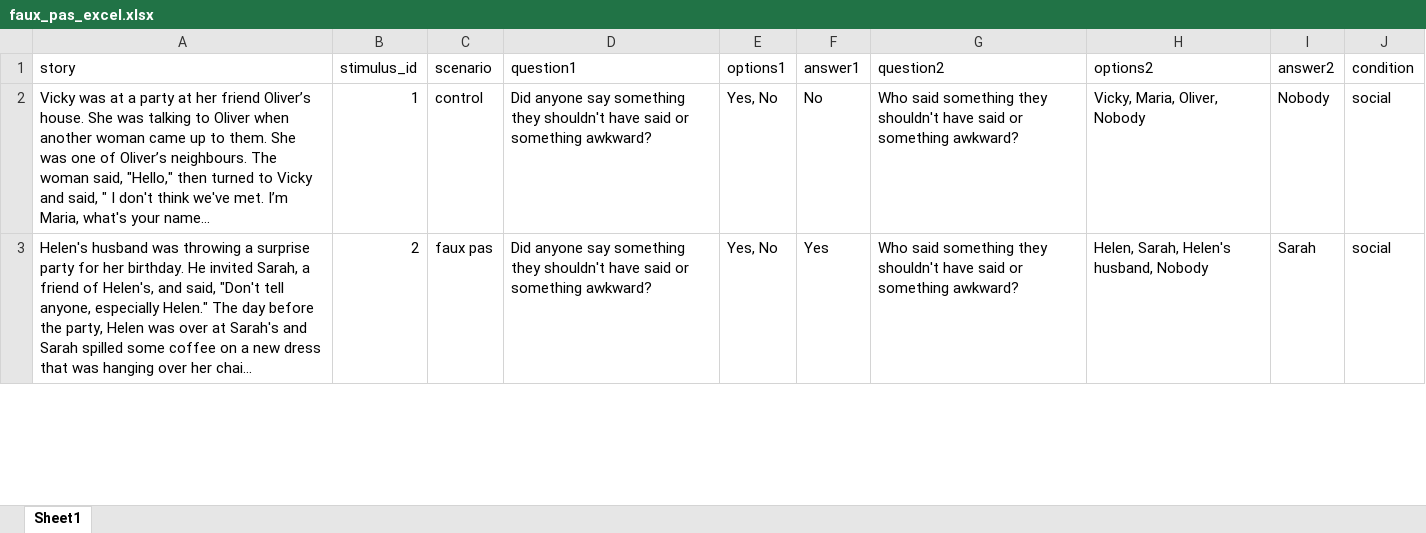
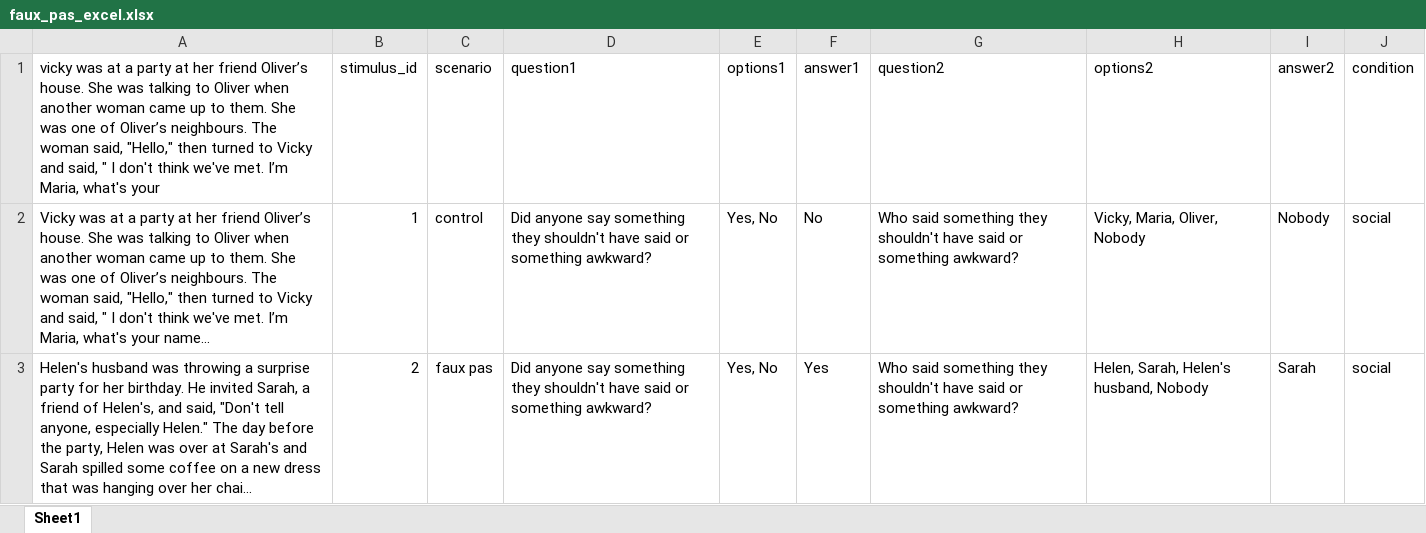
Before and after one commit to DiedrichsenLab/MultiTaskBattery, an Excel workbook: stimuli/faux_pas/faux_pas_excel.xlsx, sheet Sheet1, drawn as a sheet; only a part is shown; long unchanged cells end in …; values as stored, in another font and other column widths than the file's, no borders; the diff names each change by its address in the sheet, - before the commit and + after, or states it on an @@ line.

```diff
--- a/stimuli/faux_pas/faux_pas_excel.xlsx (sheet Sheet1)
+++ b/stimuli/faux_pas/faux_pas_excel.xlsx (sheet Sheet1)
-A1: story
+A1: vicky was at a party at her friend Oliver’s house. She was talking to Oliver when another woman came up to them. She was one of Oliver’s neighbours. The woman said, "Hello," then turned to Vicky and said, " I don't think we've met. I’m Maria, what's your
```
Also changed, not shown: 3 other files.
